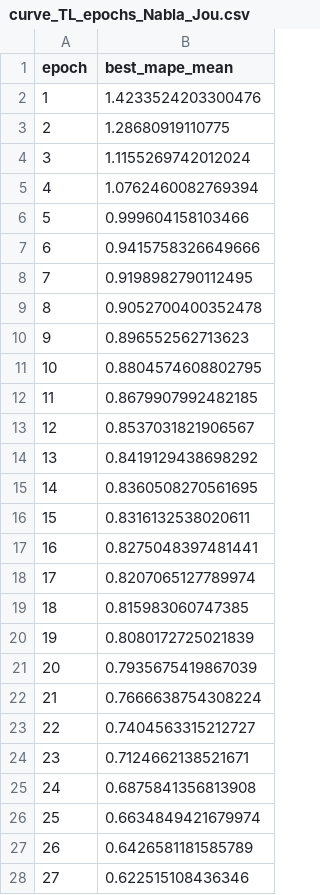
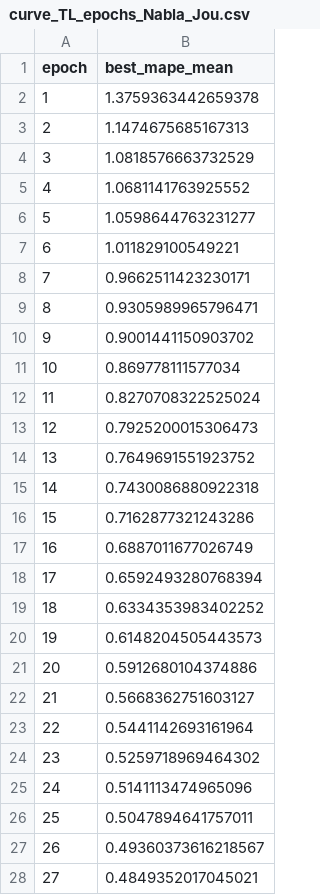
Before and after one commit to Pedro-Rick/IC, a CSV file: transferLearning/transL_results/Nabla/graficos/curve_TL_epochs_Nabla_Jou.csv, drawn as a sheet; only a part is shown; the diff covers the shown part only.

```diff
--- a/transferLearning/transL_results/Nabla/graficos/curve_TL_epochs_Nabla_Jou.csv
+++ b/transferLearning/transL_results/Nabla/graficos/curve_TL_epochs_Nabla_Jou.csv
@@ -1,28 +1,28 @@
 epoch,best_mape_mean
-1,1.4233524203300476
-2,1.28680919110775
-3,1.1155269742012024
-4,1.0762460082769394
-5,0.999604158103466
-6,0.9415758326649666
-7,0.9198982790112495
-8,0.9052700400352478
-9,0.896552562713623
-10,0.8804574608802795
-11,0.8679907992482185
-12,0.8537031821906567
-13,0.8419129438698292
-14,0.8360508270561695
-15,0.8316132538020611
-16,0.8275048397481441
-17,0.8207065127789974
-18,0.815983060747385
-19,0.8080172725021839
-20,0.7935675419867039
-21,0.7666638754308224
-22,0.7404563315212727
-23,0.7124662138521671
-24,0.6875841356813908
-25,0.6634849421679974
-26,0.6426581181585789
-27,0.622515108436346
+1,1.3759363442659378
+2,1.1474675685167313
+3,1.0818576663732529
+4,1.0681141763925552
+5,1.0598644763231277
+6,1.011829100549221
+7,0.9662511423230171
+8,0.9305989965796471
+9,0.9001441150903702
+10,0.869778111577034
+11,0.8270708322525024
+12,0.7925200015306473
+13,0.7649691551923752
+14,0.7430086880922318
+15,0.7162877321243286
+16,0.6887011677026749
+17,0.6592493280768394
+18,0.6334353983402252
+19,0.6148204505443573
+20,0.5912680104374886
+21,0.5668362751603127
+22,0.5441142693161964
+23,0.5259718969464302
+24,0.5141113474965096
+25,0.5047894641757011
+26,0.49360373616218567
+27,0.4849352017045021
```
Also changed, not shown: 73 edited cells elsewhere in this file, results_patu/V/graficos/curve_baseline_epochs_V_Jou.csv, results_patu/V/motor_V_Jou_info.csv, 4 other files.
